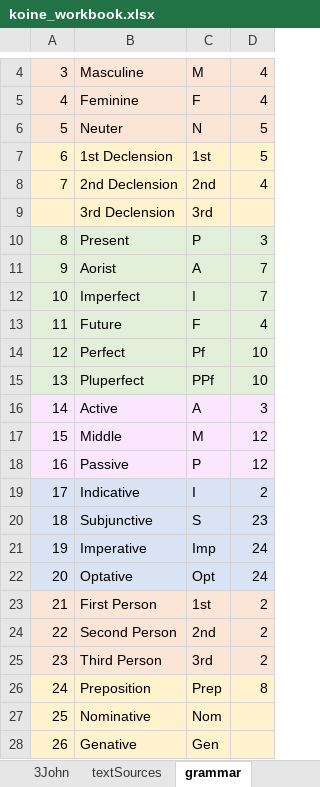
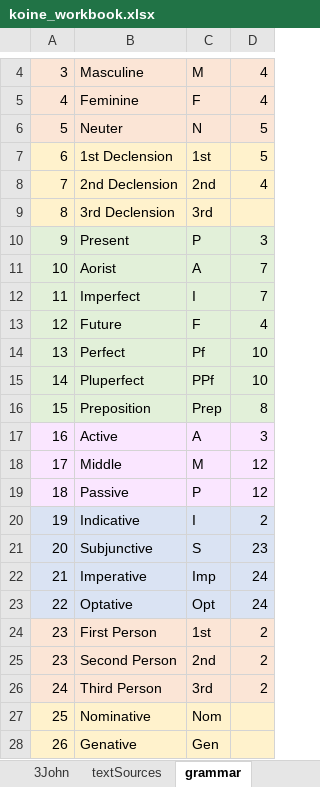
Before and after one commit to Dylan-Howard/Greek-Learning-App, an Excel workbook: src/data/koine_workbook.xlsx, sheet grammar, drawn as a sheet; only a part is shown, gaps mark what is left out; the shorter side is filled out with more unchanged rows; values as stored, in another font and other column widths than the file's, no borders; the diff covers the shown part only; the diff names each change by its address in the sheet, - before the commit and + after, or states it on an @@ line.

```diff
--- a/src/data/koine_workbook.xlsx (sheet grammar)
+++ b/src/data/koine_workbook.xlsx (sheet grammar)
-A9: (empty)
+A9: 8
+row 10: 9 | Present | P | 3
+row 11: 10 | Aorist | A | 7
+row 12: 11 | Imperfect | I | 7
+row 13: 12 | Future | F | 4
+row 14: 13 | Perfect | Pf | 10
+row 15: 14 | Pluperfect | PPf | 10
+row 16: 15 | Preposition | Prep | 8
+row 17: 16 | Active | A | 3
+row 18: 17 | Middle | M | 12
+row 19: 18 | Passive | P | 12
+row 20: 19 | Indicative | I | 2
+row 21: 20 | Subjunctive | S | 23
+row 22: 21 | Imperative | Imp | 24
+row 23: 22 | Optative | Opt | 24
+row 24: 23 | First Person | 1st | 2
+row 25: 23 | Second Person | 2nd | 2
+row 26: 24 | Third Person | 3rd | 2
+row 27: 25 | Nominative | Nom
+row 28: 26 | Genative | Gen
```
Also changed, not shown: 12 added rows elsewhere in this sheet, sheet 1John, sheet morphology, other sheet tabs, formulas that keep their value, 13 other files.
